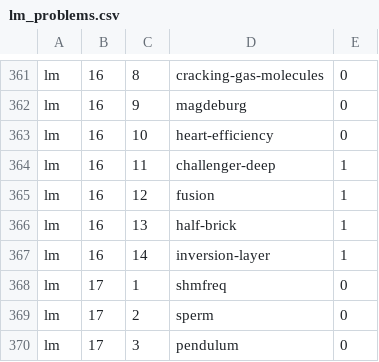
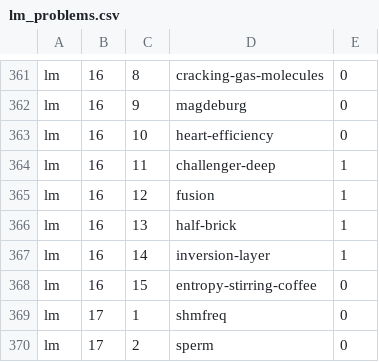
Before and after one commit to bkasel/lm, a CSV file: data/per_book/lm_problems.csv, drawn as a sheet; only a part is shown, gaps mark what is left out; the shorter side is filled out with more unchanged rows.

```diff
--- a/data/per_book/lm_problems.csv
+++ b/data/per_book/lm_problems.csv
@@ -367,2 +367,3 @@ lm,16,13,half-brick,1
 lm,16,14,inversion-layer,1
+lm,16,15,entropy-stirring-coffee,0
 lm,17,1,shmfreq,0
```
Also changed, not shown: data/per_book/problems_problems.csv, data/problems.csv, 7 other files.
